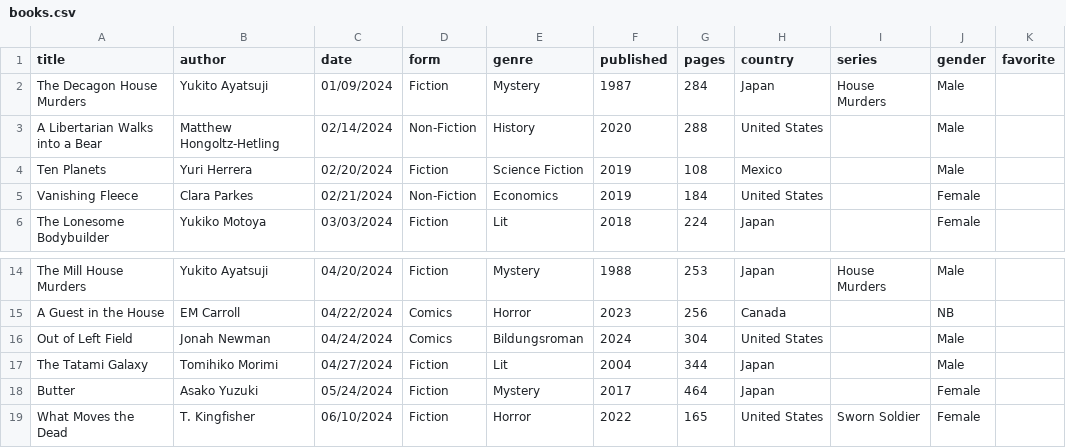
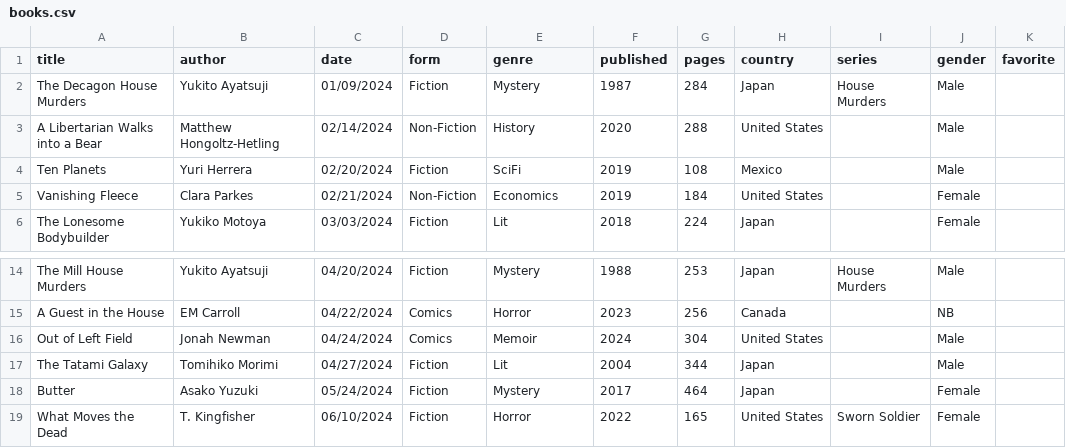
Before and after one commit to carey-james/Reading-List, a CSV file: 2024/books.csv, drawn as a sheet; only a part is shown, gaps mark what is left out.

```diff
--- a/2024/books.csv
+++ b/2024/books.csv
@@ -3,3 +3,3 @@ The Decagon House Murders|Yukito Ayatsuji|01/09/2024|Fiction|Mystery|1987|284|Ja
 A Libertarian Walks into a Bear|Matthew Hongoltz-Hetling|02/14/2024|Non-Fiction|History|2020|288|United States||Male|
-Ten Planets|Yuri Herrera|02/20/2024|Fiction|Science Fiction|2019|108|Mexico||Male|
+Ten Planets|Yuri Herrera|02/20/2024|Fiction|SciFi|2019|108|Mexico||Male|
 Vanishing Fleece|Clara Parkes|02/21/2024|Non-Fiction|Economics|2019|184|United States||Female|
@@ -15,3 +15,3 @@ The Mill House Murders|Yukito Ayatsuji|04/20/2024|Fiction|Mystery|1988|253|Japan
 A Guest in the House|EM Carroll|04/22/2024|Comics|Horror|2023|256|Canada||NB|
-Out of Left Field|Jonah Newman|04/24/2024|Comics|Bildungsroman|2024|304|United States||Male|
+Out of Left Field|Jonah Newman|04/24/2024|Comics|Memoir|2024|304|United States||Male|
 The Tatami Galaxy|Tomihiko Morimi|04/27/2024|Fiction|Lit|2004|344|Japan||Male|
```
Also changed, not shown: 2022/books.csv, 2023/books.csv.
